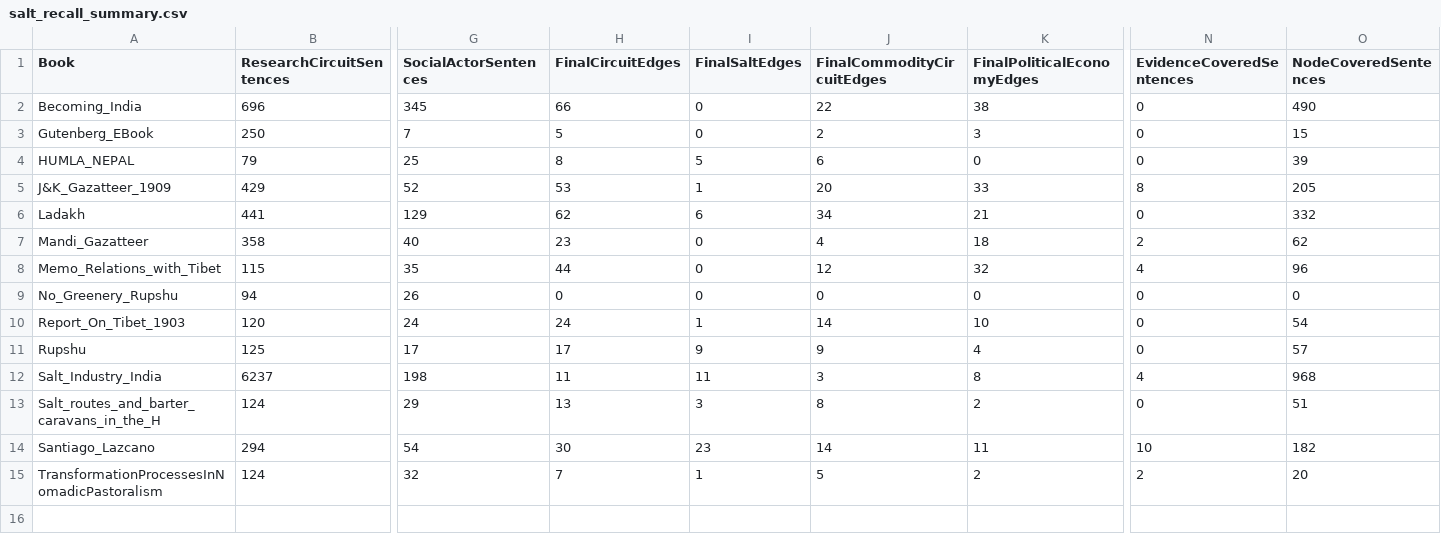
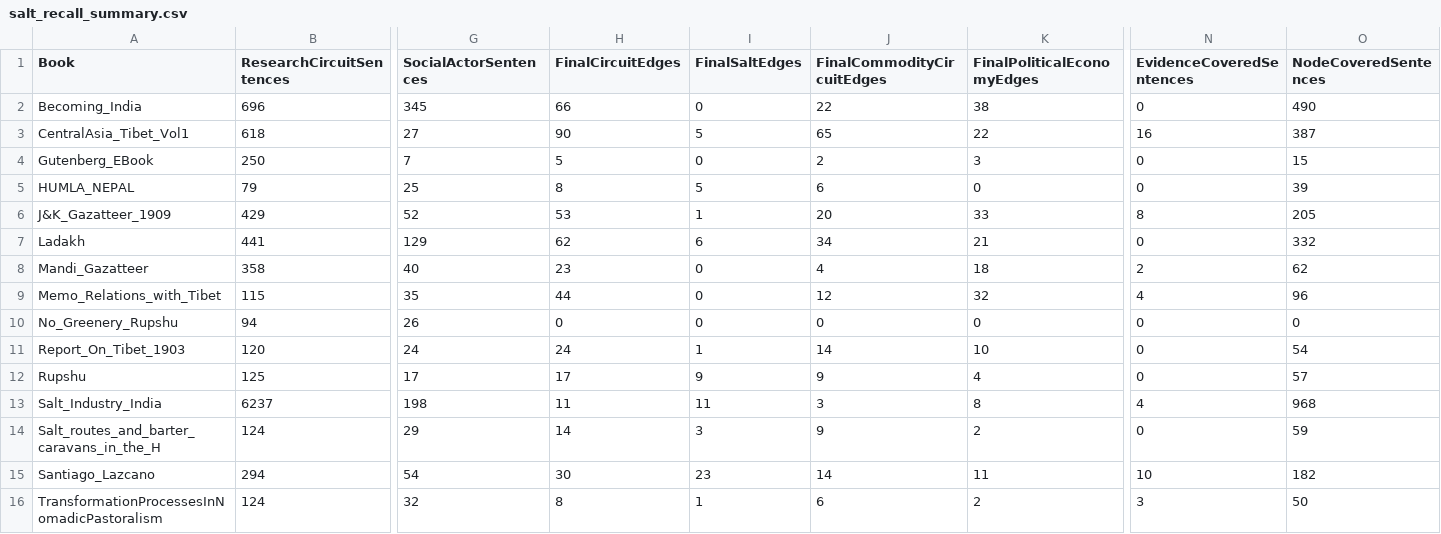
Before and after one commit to argamas23/Research, a CSV file: Mine/outputs/salt_recall_summary.csv, drawn as a sheet; only a part is shown, gaps mark what is left out; addresses are those after the commit; rows hold the shown columns only; the diff names each change by its address in the sheet, - before the commit and + after, or states it on an @@ line.

```diff
--- a/Mine/outputs/salt_recall_summary.csv
+++ b/Mine/outputs/salt_recall_summary.csv
+row 3: CentralAsia_Tibet_Vol1 | 618 | 27 | 90 | 5 | 65 | 22 | 16 | 387
-H14 (FinalCircuitEdges): 13
+H14 (FinalCircuitEdges): 14
-J14 (FinalCommodityCircuitEdges): 8
+J14 (FinalCommodityCircuitEdges): 9
-O14 (NodeCoveredSentences): 51
+O14 (NodeCoveredSentences): 59
-H16 (FinalCircuitEdges): 7
+H16 (FinalCircuitEdges): 8
-J16 (FinalCommodityCircuitEdges): 5
+J16 (FinalCommodityCircuitEdges): 6
-N16 (EvidenceCoveredSentences): 2
+N16 (EvidenceCoveredSentences): 3
-O16 (NodeCoveredSentences): 20
+O16 (NodeCoveredSentences): 50
```
Also changed, not shown: Mine/outputs/entity_type_review.csv, 15 other files.
